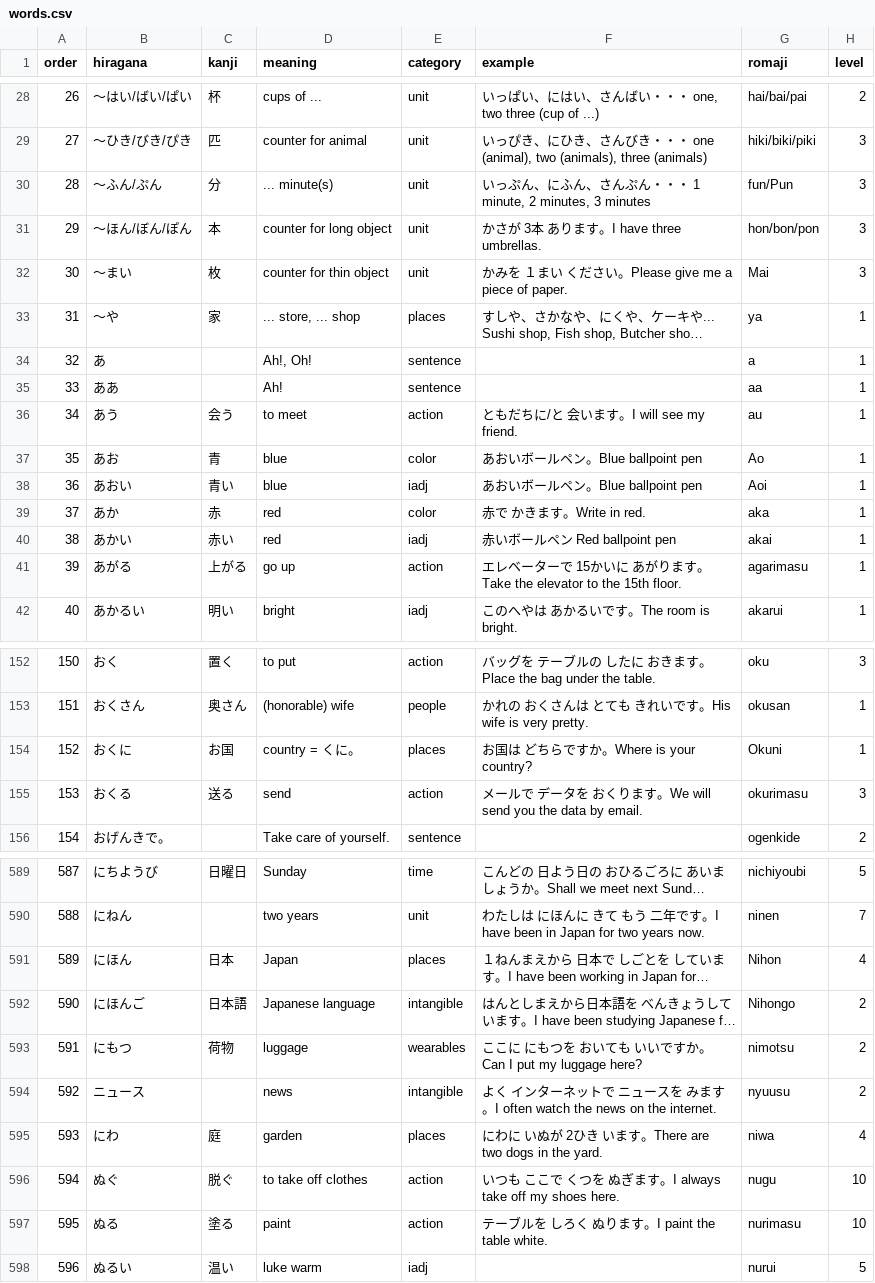
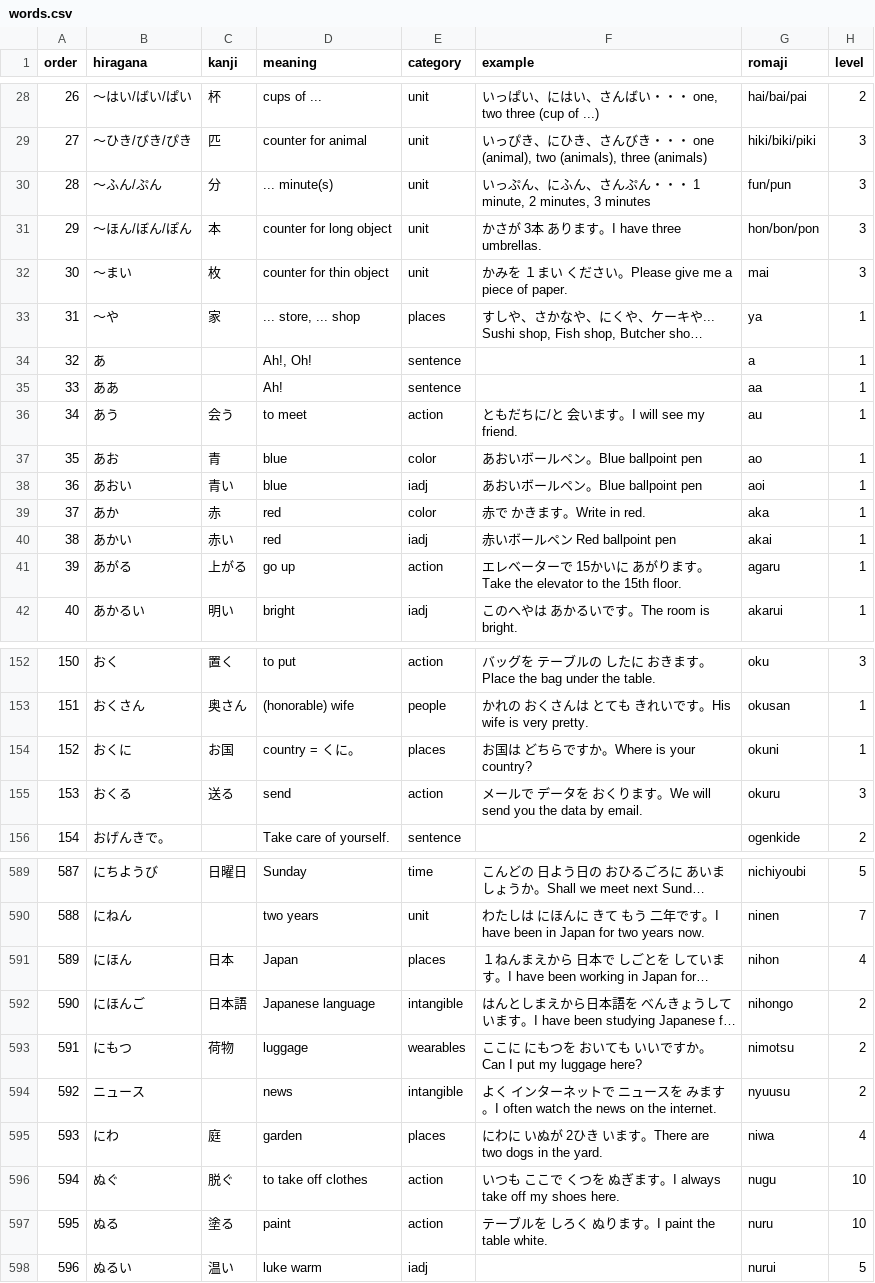
Before and after one commit to tysonwu/japanki, a CSV file: .japanki/words.csv, drawn as a sheet; only a part is shown, gaps mark what is left out; long unchanged cells end in …; the diff covers the shown part only; the diff names each change by its address in the sheet, - before the commit and + after, or states it on an @@ line.

Commit message:
words update

```diff
--- a/.japanki/words.csv
+++ b/.japanki/words.csv
-G30 (romaji): fun/Pun
+G30 (romaji): fun/pun
-G32 (romaji): Mai
+G32 (romaji): mai
-G37 (romaji): Ao
+G37 (romaji): ao
-G38 (romaji): Aoi
+G38 (romaji): aoi
-G41 (romaji): agarimasu
+G41 (romaji): agaru
-G154 (romaji): Okuni
+G154 (romaji): okuni
-G155 (romaji): okurimasu
+G155 (romaji): okuru
-G591 (romaji): Nihon
+G591 (romaji): nihon
-G592 (romaji): Nihongo
+G592 (romaji): nihongo
-G597 (romaji): nurimasu
+G597 (romaji): nuru
```
Also changed, not shown: 36 edited cells elsewhere in this file.
